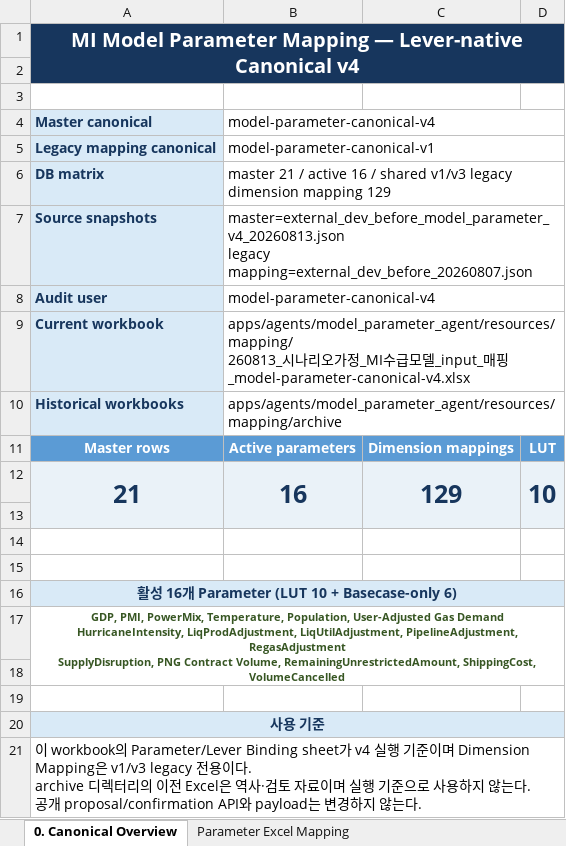
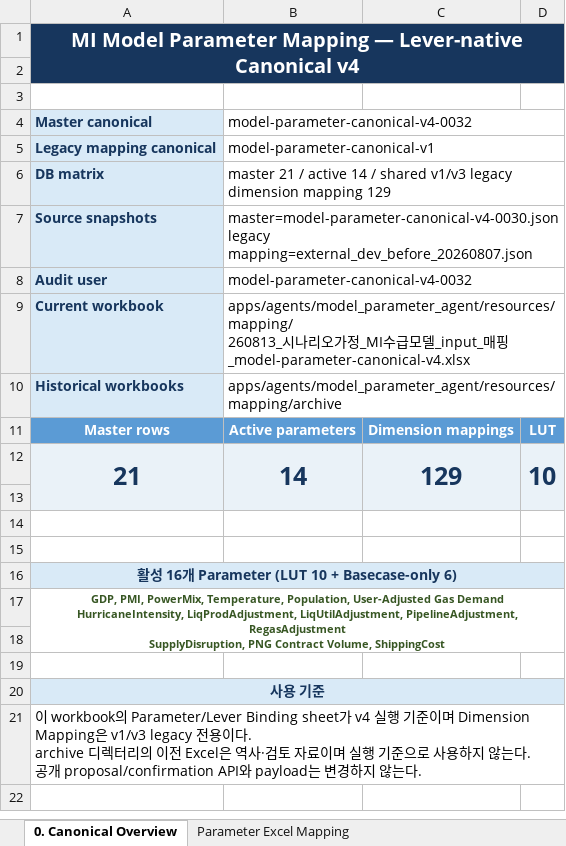
Before and after one commit to enkhbaatarL/skmip-mi-agent, an Excel workbook: apps/agents/model_parameter_agent/resources/mapping/260813_시나리오가정_MI수급모델_input_매핑_model-parameter-canonical-v4.xlsx, sheet 0. Canonical Overview, drawn as a sheet; values as stored, in another font and other column widths than the file's, no borders; ↵ is a line break in a cell; the diff names each change by its address in the sheet, - before the commit and + after, or states it on an @@ line.

Commit message:
feat(model-parameter): align final workbook targets and units

```diff
--- a/apps/agents/model_parameter_agent/resources/mapping/260813_시나리오가정_MI수급모델_input_매핑_model-parameter-canonical-v4.xlsx (sheet 0. Canonical Overview)
+++ b/apps/agents/model_parameter_agent/resources/mapping/260813_시나리오가정_MI수급모델_input_매핑_model-parameter-canonical-v4.xlsx (sheet 0. Canonical Overview)
-B4: model-parameter-canonical-v4
+B4: model-parameter-canonical-v4-0032
-B6: …/ active 16 / shared…
+B6: …/ active 14 / shared…
-B7: master=external_dev_before_model_parameter_v4_20260813.json ↵ legacy mapping=external_dev_before_20260807.json
+B7: master=model-parameter-canonical-v4-0030.json ↵ legacy mapping=external_dev_before_20260807.json
-B8: model-parameter-canonical-v4
+B8: model-parameter-canonical-v4-0032
-B12: 16
+B12: 14
-A17: …Contract Volume, RemainingUnrestrictedAmount, ShippingCost, VolumeCancelled
+A17: …Contract Volume, ShippingCost
```
Also changed, not shown: sheet Impact Lever Bindings, sheet Parameter Excel Mapping, 26 other files.
